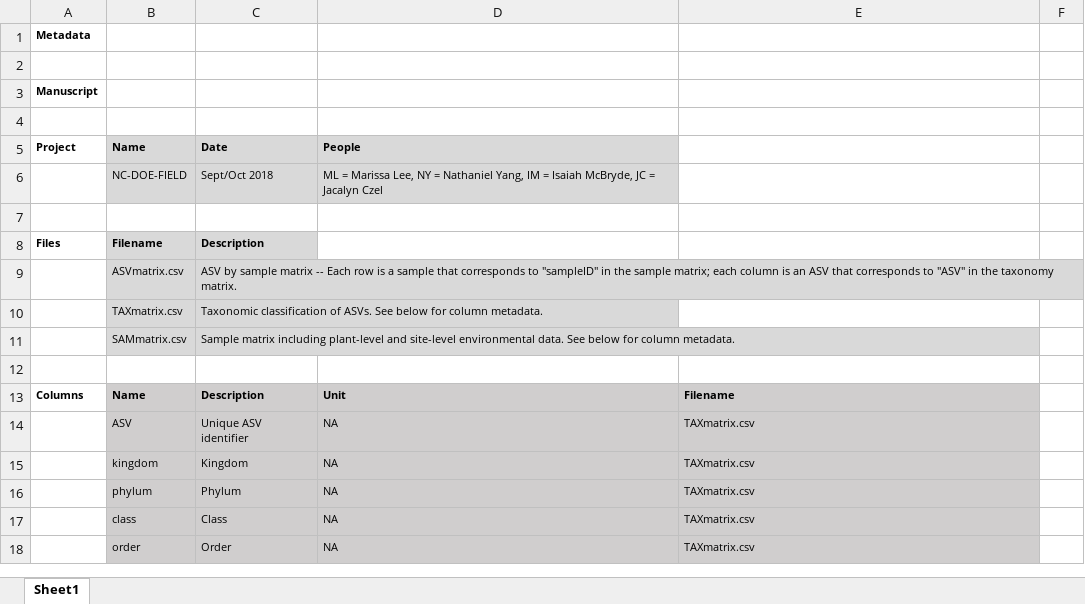
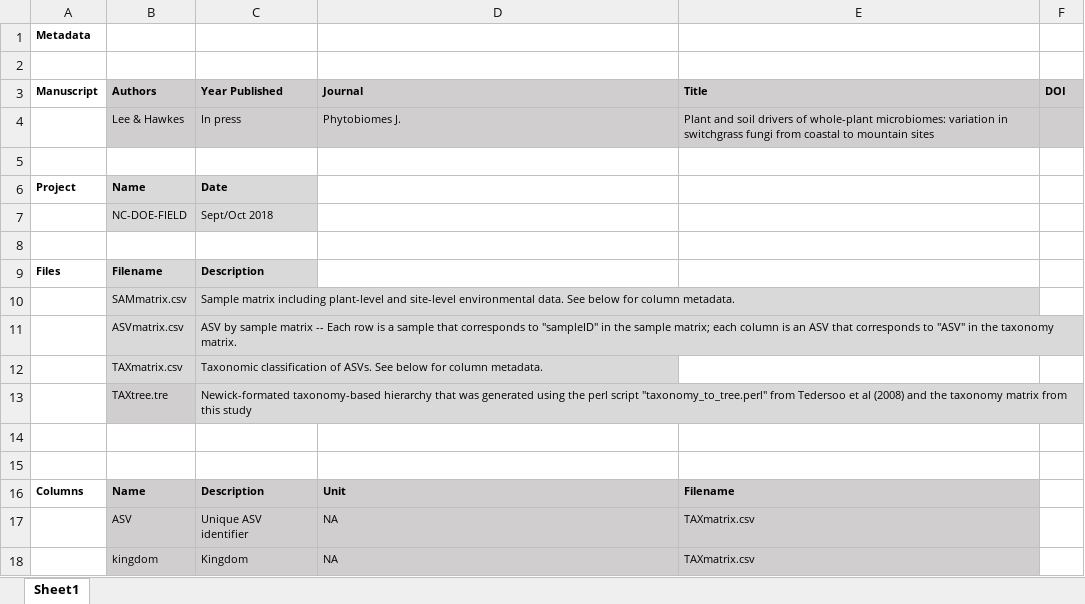
Before and after one commit to HawkesLab/Lee_Hawkes_PhytobiomesJ, an Excel workbook: Metadata.xlsx, sheet Sheet1, drawn as a sheet; only a part is shown; the shorter side is filled out with more unchanged rows; values as stored, in another font and other column widths than the file's, no borders; removed rows and columns are numbered as before the commit, all else as after; the diff names each change by its address in the sheet, - before the commit and + after, or states it on an @@ line.

Commit message:
updated metadata, added .tre

```diff
--- a/Metadata.xlsx (sheet Sheet1)
+++ b/Metadata.xlsx (sheet Sheet1)
-row 3: Manuscript
+row 3: Manuscript | Authors | Year Published | Journal | Title | DOI
+row 4:  | Lee & Hawkes | In press | Phytobiomes J. | Plant and soil drivers of whole-plant microbiomes: variation in switchgrass fungi from coastal to mountain sites
-D6: People
+D6: (empty)
-D6:D7 fill: #D9D9D9
+D6:D7 fill: none
-D7: ML = Marissa Lee, NY = Nathaniel Yang, IM = Isaiah McBryde, JC = Jacalyn Czel
+D7: (empty)
+row 10:  | SAMmatrix.csv | Sample matrix including plant-level and site-level environmental data. See below for column metadata.
+row 13:  | TAXtree.tre | Newick-formated taxonomy-based hierarchy that was generated using the perl script "taxonomy_to_tree.perl" from Tedersoo et al (2008) and the taxonomy matrix from this study
-row 14:  | SAMmatrix.csv | Sample matrix including plant-level and site-level environmental data. See below for column metadata.
+row 14: (empty)
-B14:C14 fill: #D9D9D9
+B14:C14 fill: none
```
Also changed, not shown: 1 other file.
